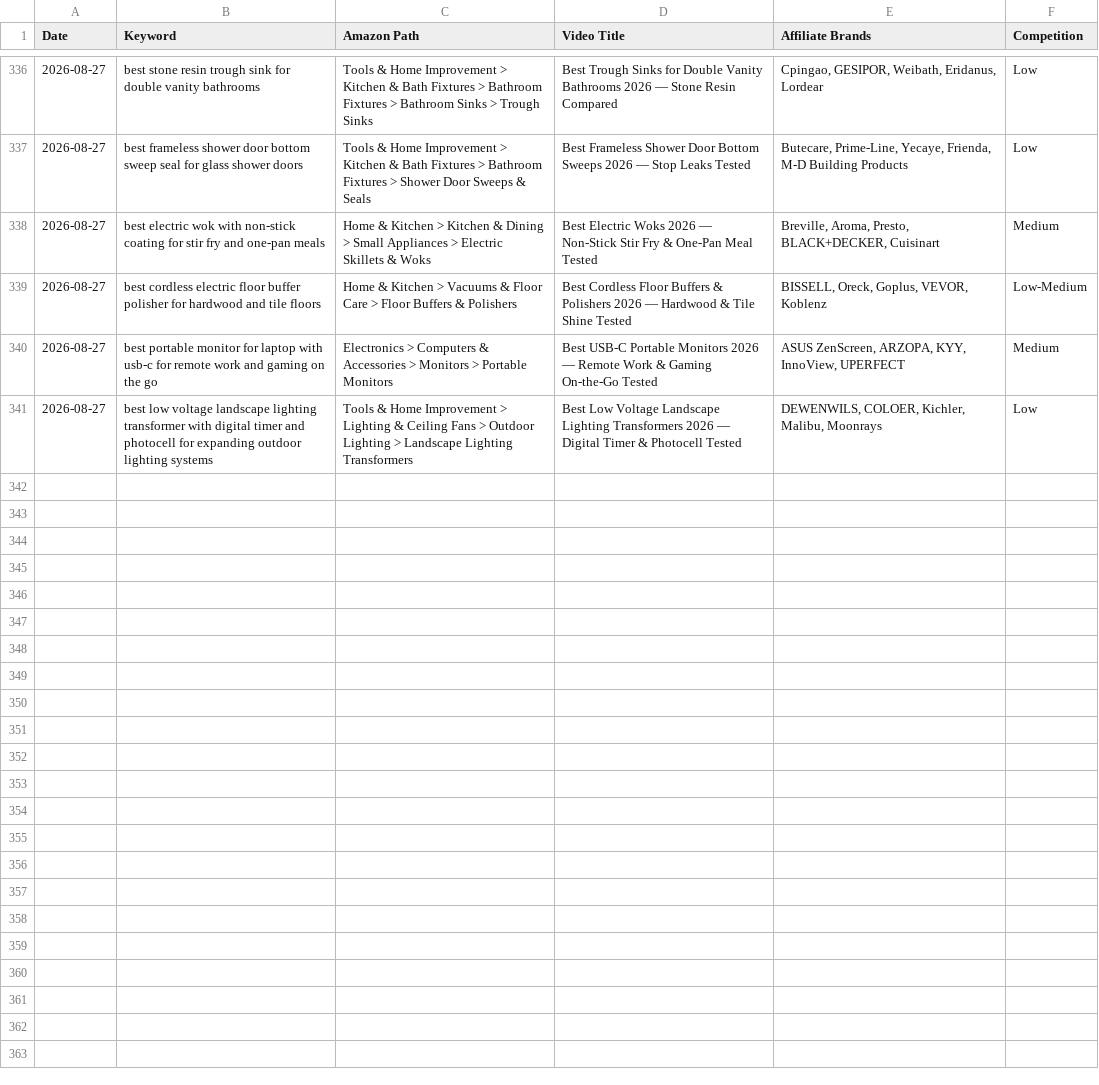
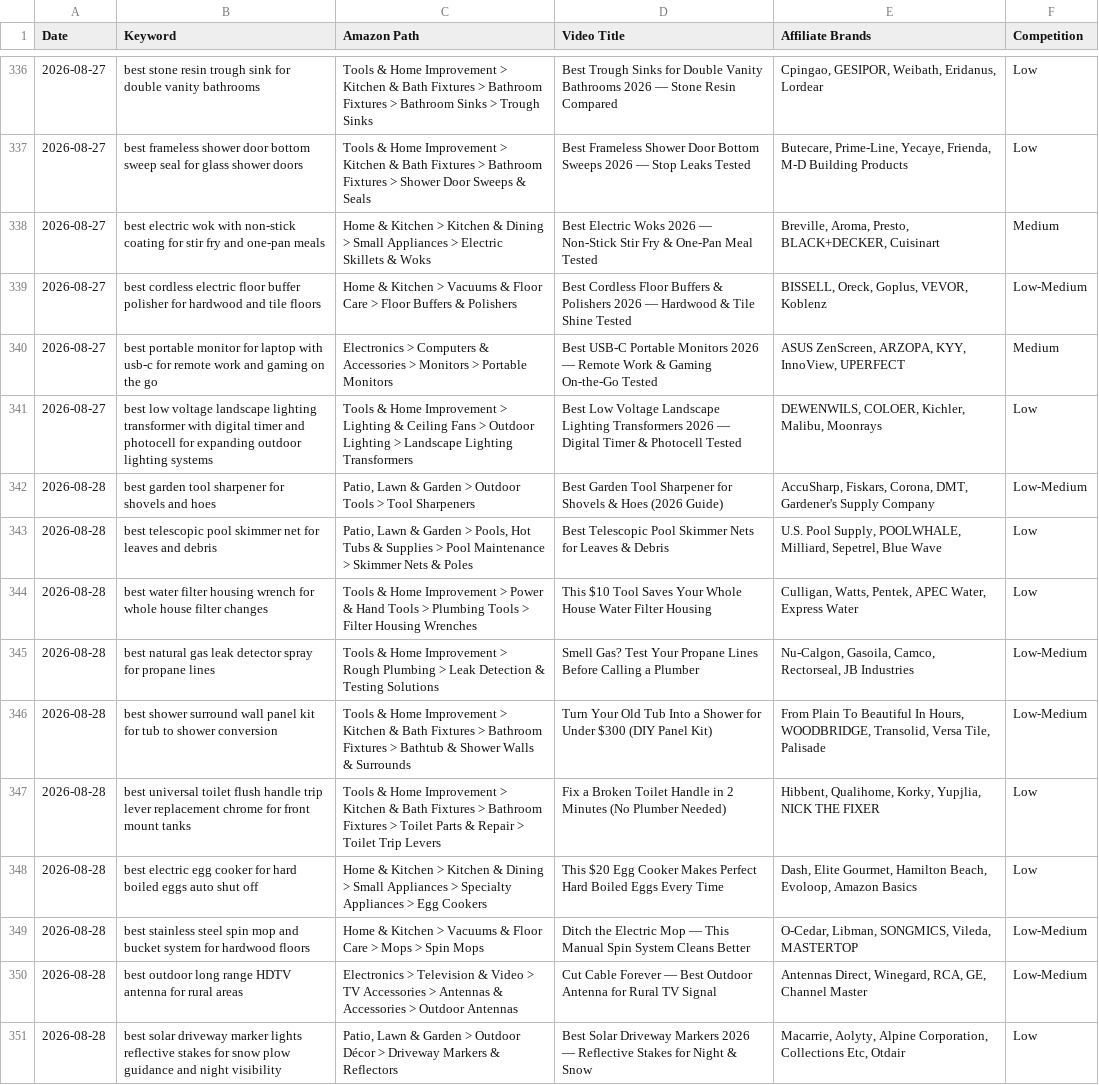
Before and after one commit to docsmanager76-creator/for-keywords, a CSV file: toolscope-keywords/nnp-keywords.csv, drawn as a sheet; only a part is shown, gaps mark what is left out; the diff names each change by its address in the sheet, - before the commit and + after, or states it on an @@ line.

```diff
--- a/toolscope-keywords/nnp-keywords.csv
+++ b/toolscope-keywords/nnp-keywords.csv
+row 342: 2026-08-28 | best garden tool sharpener for shovels and hoes | Patio, Lawn & Garden > Outdoor Tools > Tool Sharpeners | Best Garden Tool Sharpener for Shovels & Hoes (2026 Guide) | AccuSharp, Fiskars, Corona, DMT, Gardener's Supply Company | Low-Medium
+row 343: 2026-08-28 | best telescopic pool skimmer net for leaves and debris | Patio, Lawn & Garden > Pools, Hot Tubs & Supplies > Pool Maintenance > Skimmer Nets & Poles | Best Telescopic Pool Skimmer Nets for Leaves & Debris | U.S. Pool Supply, POOLWHALE, Milliard, Sepetrel, Blue Wave | Low
+row 344: 2026-08-28 | best water filter housing wrench for whole house filter changes | Tools & Home Improvement > Power & Hand Tools > Plumbing Tools > Filter Housing Wrenches | This $10 Tool Saves Your Whole House Water Filter Housing | Culligan, Watts, Pentek, APEC Water, Express Water | Low
+row 345: 2026-08-28 | best natural gas leak detector spray for propane lines | Tools & Home Improvement > Rough Plumbing > Leak Detection & Testing Solutions | Smell Gas? Test Your Propane Lines Before Calling a Plumber | Nu-Calgon, Gasoila, Camco, Rectorseal, JB Industries | Low-Medium
+row 346: 2026-08-28 | best shower surround wall panel kit for tub to shower conversion | Tools & Home Improvement > Kitchen & Bath Fixtures > Bathroom Fixtures > Bathtub & Shower Walls & Surrounds | Turn Your Old Tub Into a Shower for Under $300 (DIY Panel Kit) | From Plain To Beautiful In Hours, WOODBRIDGE, Transolid, Versa Tile, Palisade | Low-Medium
+row 347: 2026-08-28 | best universal toilet flush handle trip lever replacement chrome for front mount tanks | Tools & Home Improvement > Kitchen & Bath Fixtures > Bathroom Fixtures > Toilet Parts & Repair > Toilet Trip Levers | Fix a Broken Toilet Handle in 2 Minutes (No Plumber Needed) | Hibbent, Qualihome, Korky, Yupjlia, NICK THE FIXER | Low
+row 348: 2026-08-28 | best electric egg cooker for hard boiled eggs auto shut off | Home & Kitchen > Kitchen & Dining > Small Appliances > Specialty Appliances > Egg Cookers | This $20 Egg Cooker Makes Perfect Hard Boiled Eggs Every Time | Dash, Elite Gourmet, Hamilton Beach, Evoloop, Amazon Basics | Low
+row 349: 2026-08-28 | best stainless steel spin mop and bucket system for hardwood floors | Home & Kitchen > Vacuums & Floor Care > Mops > Spin Mops | Ditch the Electric Mop — This Manual Spin System Cleans Better | O-Cedar, Libman, SONGMICS, Vileda, MASTERTOP | Low-Medium
+row 350: 2026-08-28 | best outdoor long range HDTV antenna for rural areas | Electronics > Television & Video > TV Accessories > Antennas & Accessories > Outdoor Antennas | Cut Cable Forever — Best Outdoor Antenna for Rural TV Signal | Antennas Direct, Winegard, RCA, GE, Channel Master | Low-Medium
+row 351: 2026-08-28 | best solar driveway marker lights reflective stakes for snow plow guidance and night visibility | Patio, Lawn & Garden > Outdoor Décor > Driveway Markers & Reflectors | Best Solar Driveway Markers 2026 — Reflective Stakes for Night & Snow | Macarrie, Aolyty, Alpine Corporation, Collections Etc, Otdair | Low
```
